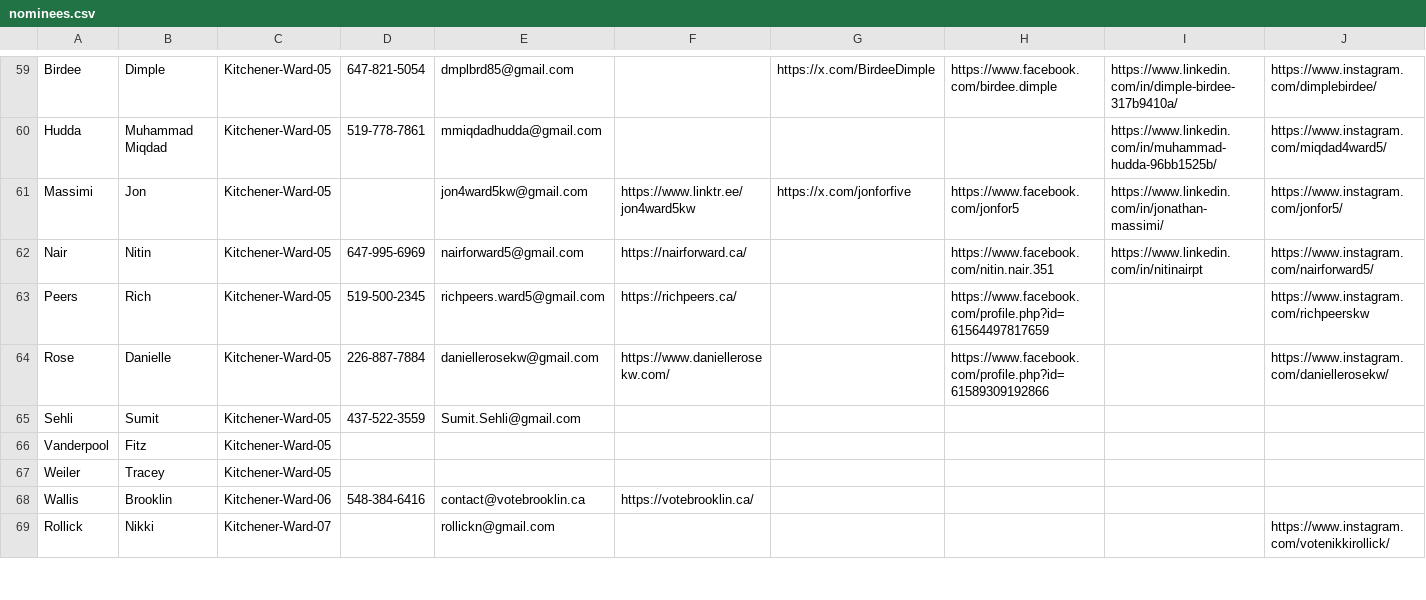
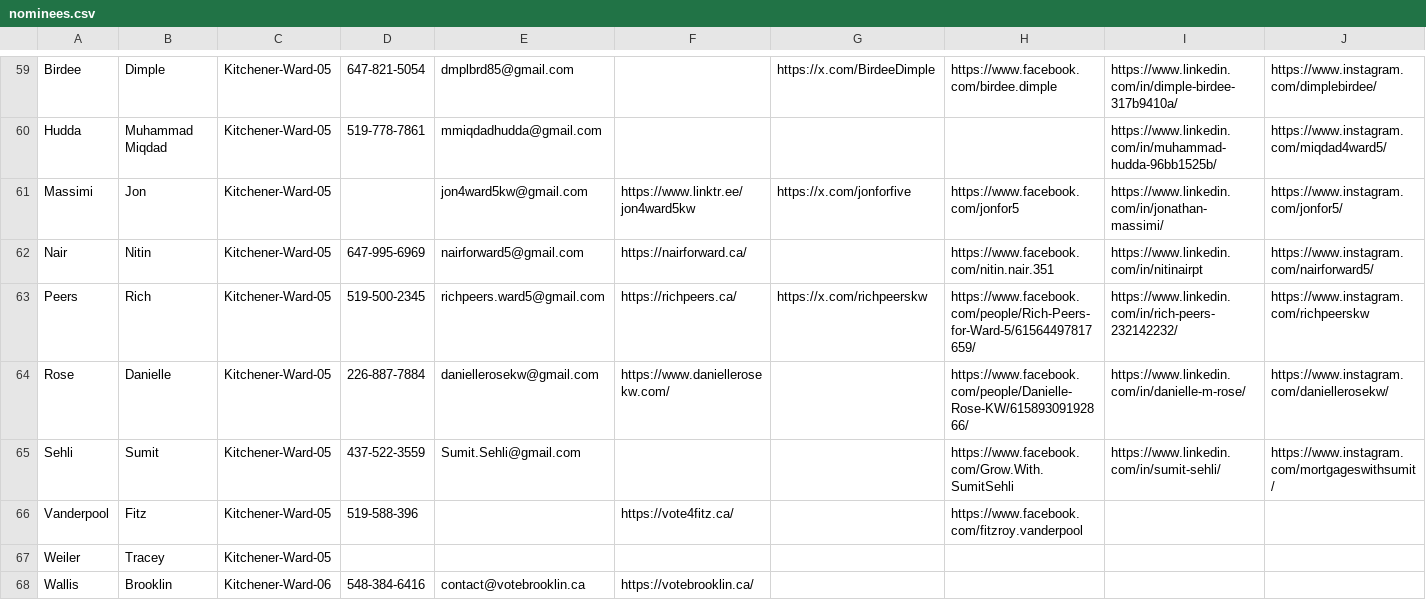
Before and after one commit to CivicTechWR/WRVotesPlaceholder, a CSV file: docs/_data/sync/nominees.csv, drawn as a sheet; only a part is shown, gaps mark what is left out; the shorter side is filled out with more unchanged rows; the diff names each change by its address in the sheet, - before the commit and + after, or states it on an @@ line.

Commit message:
Auto-commit: updated nominees.csv from Google Docs

```diff
--- a/docs/_data/sync/nominees.csv
+++ b/docs/_data/sync/nominees.csv
-G63: (empty)
+G63: https://x.com/richpeerskw
-H63: https://www.facebook.com/profile.php?id=61564497817659
+H63: https://www.facebook.com/people/Rich-Peers-for-Ward-5/61564497817659/
-I63: (empty)
+I63: https://www.linkedin.com/in/rich-peers-232142232/
-H64: https://www.facebook.com/profile.php?id=61589309192866
+H64: https://www.facebook.com/people/Danielle-Rose-KW/61589309192866/
-I64: (empty)
+I64: https://www.linkedin.com/in/danielle-m-rose/
-H65: (empty)
+H65: https://www.facebook.com/Grow.With.SumitSehli
-I65: (empty)
+I65: https://www.linkedin.com/in/sumit-sehli/
-J65: (empty)
+J65: https://www.instagram.com/mortgageswithsumit/
-D66: (empty)
+D66: 519-588-396
-F66: (empty)
+F66: https://vote4fitz.ca/
-H66: (empty)
+H66: https://www.facebook.com/fitzroy.vanderpool
```
